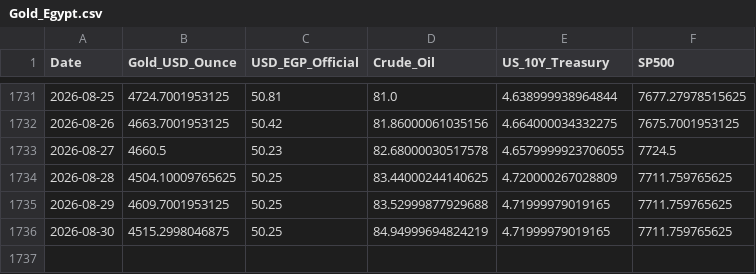
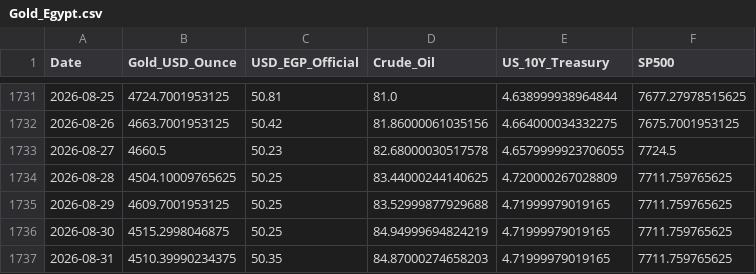
Before and after one commit to MahmoudShamoun/DEPI-Graduation-Project, a CSV file: 02_Dataset/Gold_Egypt.csv, drawn as a sheet; only a part is shown, gaps mark what is left out.

```diff
--- a/02_Dataset/Gold_Egypt.csv
+++ b/02_Dataset/Gold_Egypt.csv
@@ -1736 +1736,2 @@ Date,Gold_USD_Ounce,USD_EGP_Official,Crude_Oil,US_10Y_Treasury,SP500
 2026-08-30,4515.2998046875,50.25,84.94999694824219,4.71999979019165,7711.759765625
+2026-08-31,4510.39990234375,50.35,84.87000274658203,4.71999979019165,7711.759765625
```
Also changed, not shown: 2 other files.
